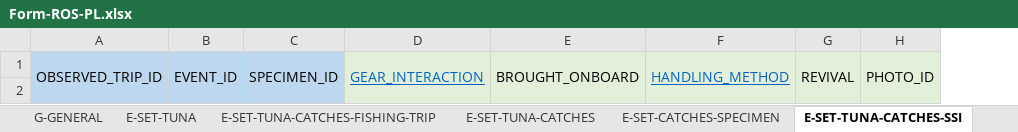
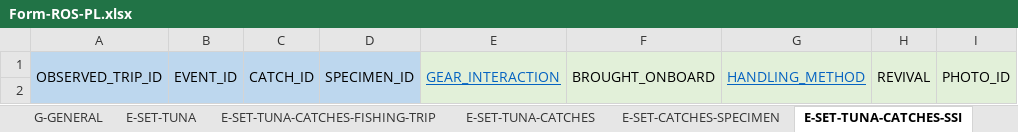
Before and after one commit to iotc-secretariat/iotc-reference-forms, an Excel workbook: form_reporting_templates/ros/Form-ROS-PL.xlsx, sheet E-SET-TUNA-CATCHES-SSI, drawn as a sheet; only a part is shown; values as stored, in another font and other column widths than the file's, no borders; the diff names each change by its address in the sheet, - before the commit and + after, or states it on an @@ line.

Commit message:
1. CATCH ID ADDED to E-SET-CATCHES-SPECIMEN and SPECIMEN-SSI
2. OBSERVED_TRIP ID and EVENT_ID and CATCH_ID added to E-SET-BAIT-CATCHES

3. OBSERVED_TRIP_ID, EVENT_ID, CATCH_ID, SPECIMEN_ID added to E-SET-BAIT-CATCHES-SPECIMEN-SSI

bc of feedback from CPCs

```diff
--- a/form_reporting_templates/ros/Form-ROS-PL.xlsx (sheet E-SET-TUNA-CATCHES-SSI)
+++ b/form_reporting_templates/ros/Form-ROS-PL.xlsx (sheet E-SET-TUNA-CATCHES-SSI)
+column C, row 1: CATCH_ID
```
Also changed, not shown: sheet E-SET-BAIT-CATCHES-SPECIMEN-SSI, sheet E-SET-BAIT-CATCHES, sheet E-SET-CATCHES-SPECIMEN.
